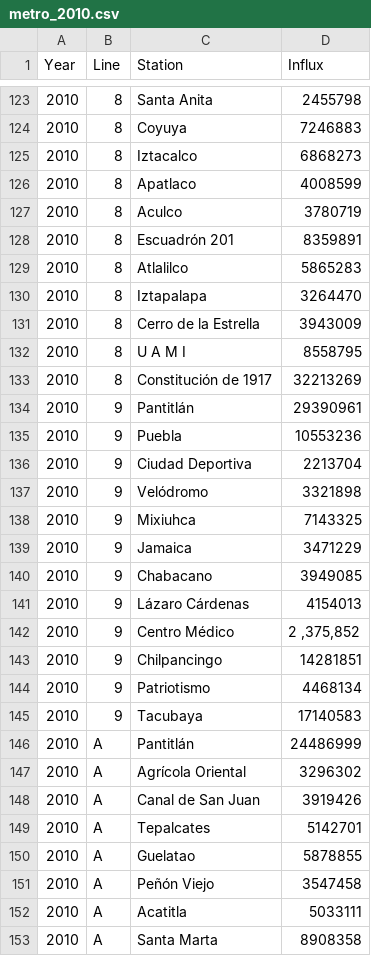
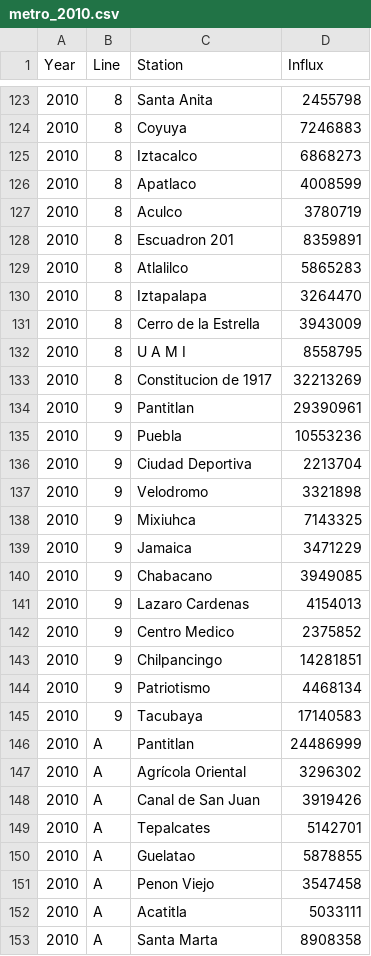
Before and after one commit to btellobravo/javadabadoo, a CSV file: Resources/metro_2010.csv, drawn as a sheet; only a part is shown, gaps mark what is left out; the diff covers the shown part only.

Commit message:
csv files updated

```diff
--- a/Resources/metro_2010.csv
+++ b/Resources/metro_2010.csv
@@ -127,3 +127,3 @@
 2010,8,Aculco,3780719
-2010,8,Escuadrón 201,8359891
+2010,8,Escuadron 201,8359891
 2010,8,Atlalilco,5865283
@@ -132,7 +132,7 @@
 2010,8,U A M I,8558795
-2010,8,Constitución de 1917,32213269
-2010,9,Pantitlán,29390961
+2010,8,Constitucion de 1917,32213269
+2010,9,Pantitlan,29390961
 2010,9,Puebla,10553236
 2010,9,Ciudad Deportiva,2213704
-2010,9,Velódromo,3321898
+2010,9,Velodromo,3321898
 2010,9,Mixiuhca,7143325
@@ -140,4 +140,4 @@
 2010,9,Chabacano,3949085
-2010,9,Lázaro Cárdenas,4154013
-2010,9,Centro Médico,"2 ,375,852"
+2010,9,Lazaro Cardenas,4154013
+2010,9,Centro Medico,2375852
 2010,9,Chilpancingo,14281851
@@ -145,3 +145,3 @@
 2010,9,Tacubaya,17140583
-2010,A,Pantitlán,24486999
+2010,A,Pantitlan,24486999
 2010,A,Agrícola Oriental,3296302
@@ -150,3 +150,3 @@
 2010,A,Guelatao,5878855
-2010,A,Peñón Viejo,3547458
+2010,A,Penon Viejo,3547458
 2010,A,Acatitla,5033111
```
Also changed, not shown: 36 edited cells elsewhere in this file.
